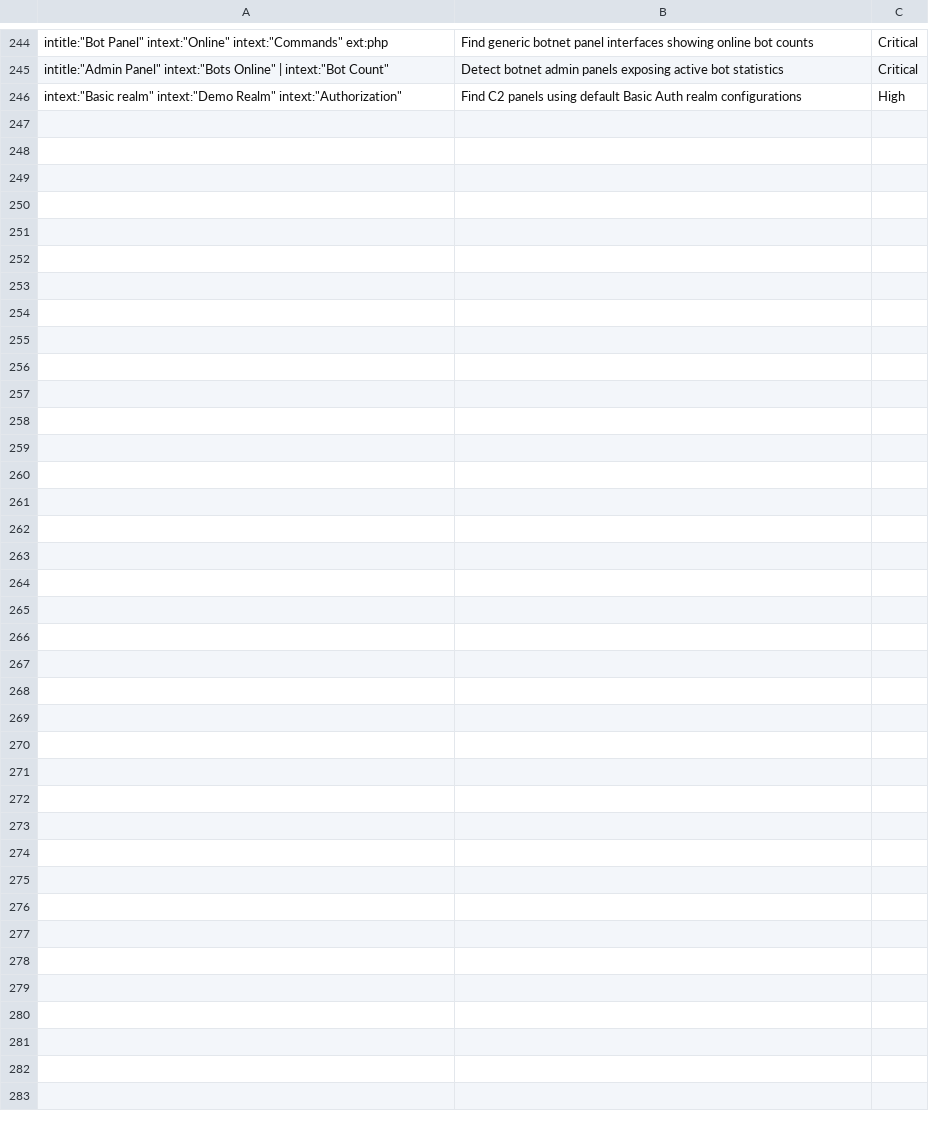
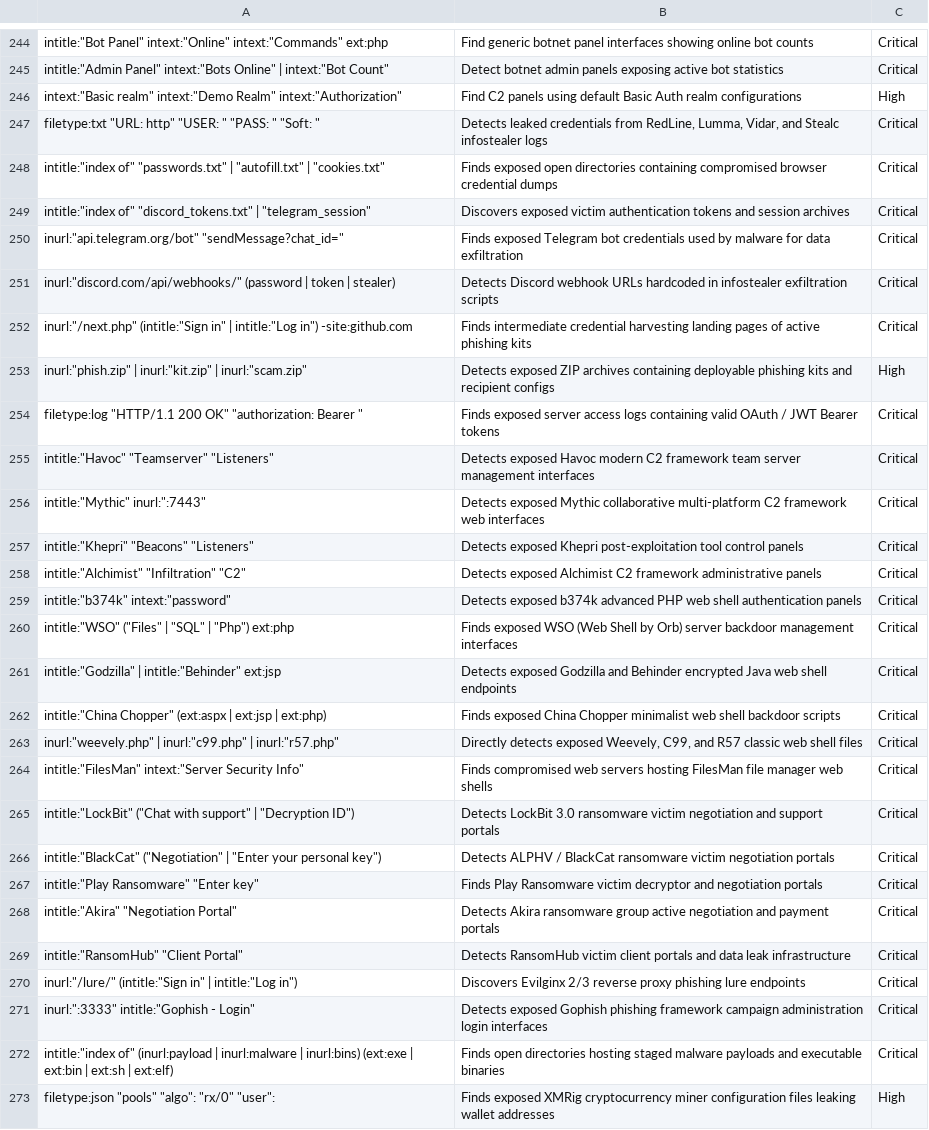
Before and after one commit to frknaykc/SecOps-Google-Dork-Collection, a CSV file: ThreatHunting/GoogleDork-ThreatHunting.csv, drawn as a sheet; only a part is shown, gaps mark what is left out; the diff names each change by its address in the sheet, - before the commit and + after, or states it on an @@ line.

Commit message:
feat: expand collection with AI-MLOps, DevOpsCI, and OSINT categories (19,047 total dorks)
- Add new category: AI-MLOps (46 dorks for Ollama, Triton, vLLM, ComfyUI, vector DBs, and AI API keys)
- Add new category: DevOpsCI (30 dorks for ArgoCD, Jenkins, Harbor, Kubernetes, Vault, and monitoring)
- Add new category: OSINT (19 dorks for Notion, Airtable, Trello, Zoom recordings, PII, and API workspaces)
- Expand CloudServices (+14 dorks) with Cloudflare R2, Wasabi, Backblaze B2, Alibaba OSS, and Firebase/Supabase
- Expand Database (+15 dorks) with Mongo Express, Redis Commander, ClickHouse, and Elasticsearch
- Expand ThreatHunting (+27 dorks) with modern web shells, ransomware portals, Evilginx lures, and malware staging
- Expand SensitiveFiles (+11 dorks) with Terraform tfstate/tfvars, kubeconfig, and SaaS keys
- Expand Backups (+9 dorks) with CMS migration backups (.wpress, Duplicator) and compressed SQL dumps
- Expand LoginPages (+8 dorks) with GlobalProtect, Ivanti, Fortinet SSL-VPN, and Teleport
- Update root README.md and category README files with accurate counts and structure

```diff
--- a/ThreatHunting/GoogleDork-ThreatHunting.csv
+++ b/ThreatHunting/GoogleDork-ThreatHunting.csv
+row 247: filetype:txt "URL: http" "USER: " "PASS: " "Soft: " | Detects leaked credentials from RedLine, Lumma, Vidar, and Stealc infostealer logs | Critical
+row 248: intitle:"index of" "passwords.txt" | "autofill.txt" | "cookies.txt" | Finds exposed open directories containing compromised browser credential dumps | Critical
+row 249: intitle:"index of" "discord_tokens.txt" | "telegram_session" | Discovers exposed victim authentication tokens and session archives | Critical
+row 250: inurl:"api.telegram.org/bot" "sendMessage?chat_id=" | Finds exposed Telegram bot credentials used by malware for data exfiltration | Critical
+row 251: inurl:"discord.com/api/webhooks/" (password | token | stealer) | Detects Discord webhook URLs hardcoded in infostealer exfiltration scripts | Critical
+row 252: inurl:"/next.php" (intitle:"Sign in" | intitle:"Log in") -site:github.com | Finds intermediate credential harvesting landing pages of active phishing kits | Critical
+row 253: inurl:"phish.zip" | inurl:"kit.zip" | inurl:"scam.zip" | Detects exposed ZIP archives containing deployable phishing kits and recipient configs | High
+row 254: filetype:log "HTTP/1.1 200 OK" "authorization: Bearer " | Finds exposed server access logs containing valid OAuth / JWT Bearer tokens | Critical
+row 255: intitle:"Havoc" "Teamserver" "Listeners" | Detects exposed Havoc modern C2 framework team server management interfaces | Critical
+row 256: intitle:"Mythic" inurl:":7443" | Detects exposed Mythic collaborative multi-platform C2 framework web interfaces | Critical
+row 257: intitle:"Khepri" "Beacons" "Listeners" | Detects exposed Khepri post-exploitation tool control panels | Critical
+row 258: intitle:"Alchimist" "Infiltration" "C2" | Detects exposed Alchimist C2 framework administrative panels | Critical
+row 259: intitle:"b374k" intext:"password" | Detects exposed b374k advanced PHP web shell authentication panels | Critical
+row 260: intitle:"WSO" ("Files" | "SQL" | "Php") ext:php | Finds exposed WSO (Web Shell by Orb) server backdoor management interfaces | Critical
+row 261: intitle:"Godzilla" | intitle:"Behinder" ext:jsp | Detects exposed Godzilla and Behinder encrypted Java web shell endpoints | Critical
+row 262: intitle:"China Chopper" (ext:aspx | ext:jsp | ext:php) | Finds exposed China Chopper minimalist web shell backdoor scripts | Critical
+row 263: inurl:"weevely.php" | inurl:"c99.php" | inurl:"r57.php" | Directly detects exposed Weevely, C99, and R57 classic web shell files | Critical
+row 264: intitle:"FilesMan" intext:"Server Security Info" | Finds compromised web servers hosting FilesMan file manager web shells | Critical
+row 265: intitle:"LockBit" ("Chat with support" | "Decryption ID") | Detects LockBit 3.0 ransomware victim negotiation and support portals | Critical
+row 266: intitle:"BlackCat" ("Negotiation" | "Enter your personal key") | Detects ALPHV / BlackCat ransomware victim negotiation portals | Critical
+row 267: intitle:"Play Ransomware" "Enter key" | Finds Play Ransomware victim decryptor and negotiation portals | Critical
+row 268: intitle:"Akira" "Negotiation Portal" | Detects Akira ransomware group active negotiation and payment portals | Critical
+row 269: intitle:"RansomHub" "Client Portal" | Detects RansomHub victim client portals and data leak infrastructure | Critical
+row 270: inurl:"/lure/" (intitle:"Sign in" | intitle:"Log in") | Discovers Evilginx 2/3 reverse proxy phishing lure endpoints | Critical
+row 271: inurl:":3333" intitle:"Gophish - Login" | Detects exposed Gophish phishing framework campaign administration login interfaces | Critical
+row 272: intitle:"index of" (inurl:payload | inurl:malware | inurl:bins) (ext:exe | ext:bin | ext:sh | ext:elf) | Finds open directories hosting staged malware payloads and executable binaries | Critical
+row 273: filetype:json "pools" "algo": "rx/0" "user": | Finds exposed XMRig cryptocurrency miner configuration files leaking wallet addresses | High
```
Also changed, not shown: Backups/GoogleDork-Backups.csv, CloudServices/GoogleDork-CloudServices.csv, 16 other files.
